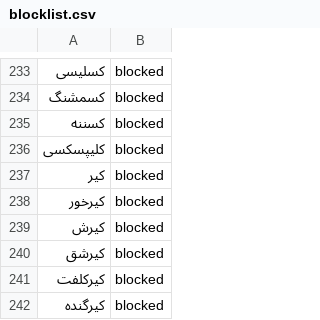
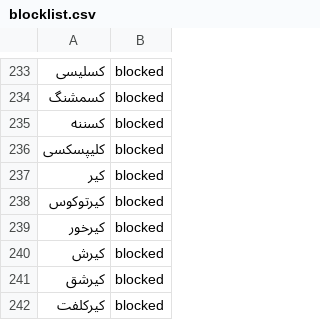
Before and after one commit to Saeed854/iranblockedkeywords, a CSV file: blocklist.csv, drawn as a sheet; only a part is shown, gaps mark what is left out; the shorter side is filled out with more unchanged rows; the diff names each change by its address in the sheet, - before the commit and + after, or states it on an @@ line.

Commit message:
Added کیرتوکوس to the list

```diff
--- a/blocklist.csv
+++ b/blocklist.csv
+row 238: کیرتوکوس | blocked
```
